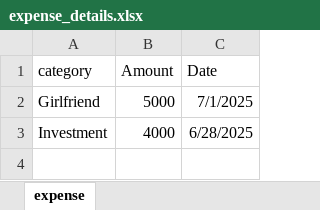
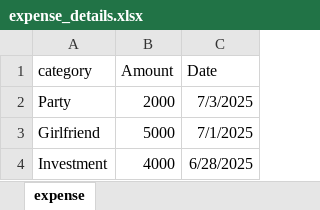
Before and after one commit to Dharmik0121/Expense_Tracker, an Excel workbook: backend/expense_details.xlsx, sheet expense, drawn as a sheet; values as stored, in another font and other column widths than the file's, no borders; the diff names each change by its address in the sheet, - before the commit and + after, or states it on an @@ line.

```diff
--- a/backend/expense_details.xlsx (sheet expense)
+++ b/backend/expense_details.xlsx (sheet expense)
+row 2: Party | 2000 | 7/3/2025
```
Also changed, not shown: 2 other files.
